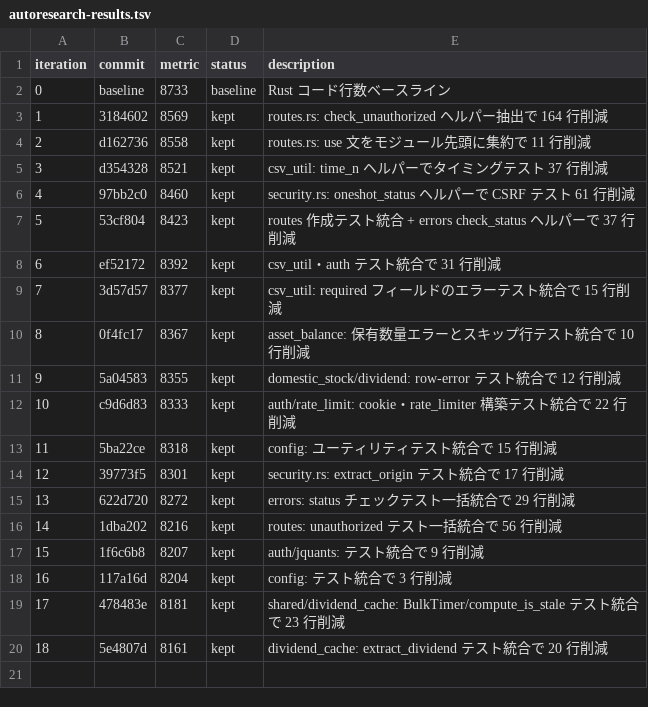
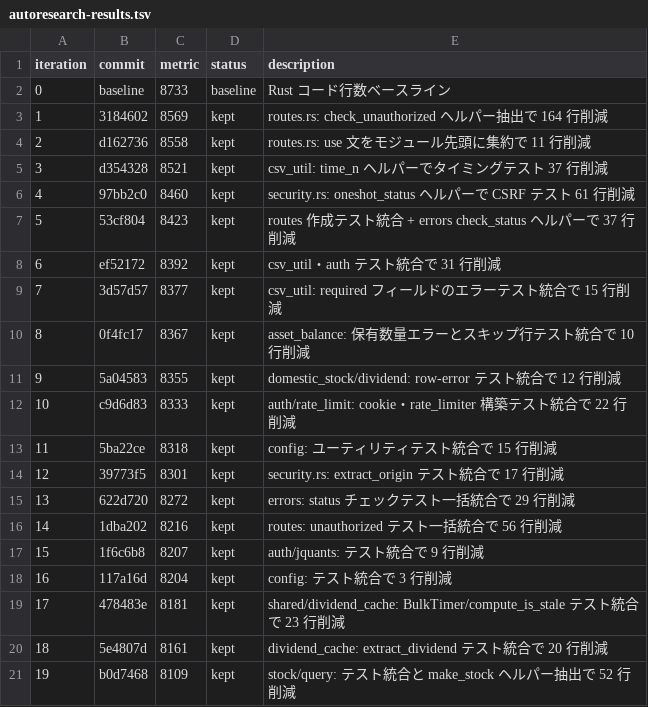
Before and after one commit to zaichu/shoken-webapp, a TSV file: autoresearch-results.tsv, drawn as a sheet; the diff names each change by its address in the sheet, - before the commit and + after, or states it on an @@ line.

Commit message:
chore: autoresearch-results に iteration 19 を追記

```diff
--- a/autoresearch-results.tsv
+++ b/autoresearch-results.tsv
+row 21: 19 | b0d7468 | 8109 | kept | stock/query: テスト統合と make_stock ヘルパー抽出で 52 行削減
```
